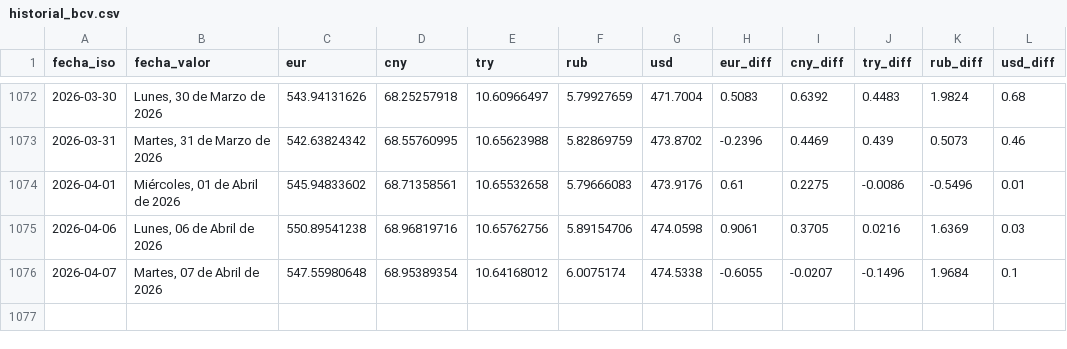
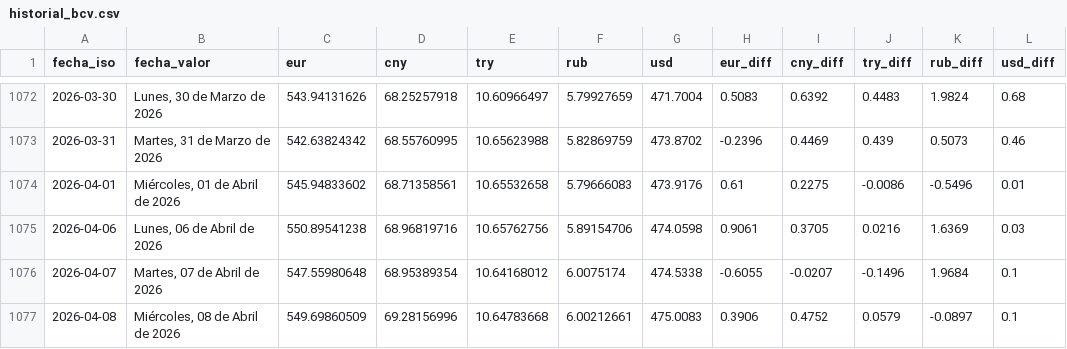
Before and after one commit to ESuarezPeraza/API-BCV, a CSV file: historial_bcv.csv, drawn as a sheet; only a part is shown, gaps mark what is left out.

Commit message:
Actualización automática de tasa BCV

```diff
--- a/historial_bcv.csv
+++ b/historial_bcv.csv
@@ -1076 +1076,2 @@ fecha_iso,fecha_valor,eur,cny,try,rub,usd,eur_diff,cny_diff,try_diff,rub_diff,us
 2026-04-07,"Martes, 07 de Abril de 2026",547.55980648,68.95389354,10.64168012,6.0075174,474.5338,-0.6055,-0.0207,-0.1496,1.9684,0.1
+2026-04-08,"Miércoles, 08 de Abril de 2026",549.69860509,69.28156996,10.64783668,6.00212661,475.0083,0.3906,0.4752,0.0579,-0.0897,0.1
```
